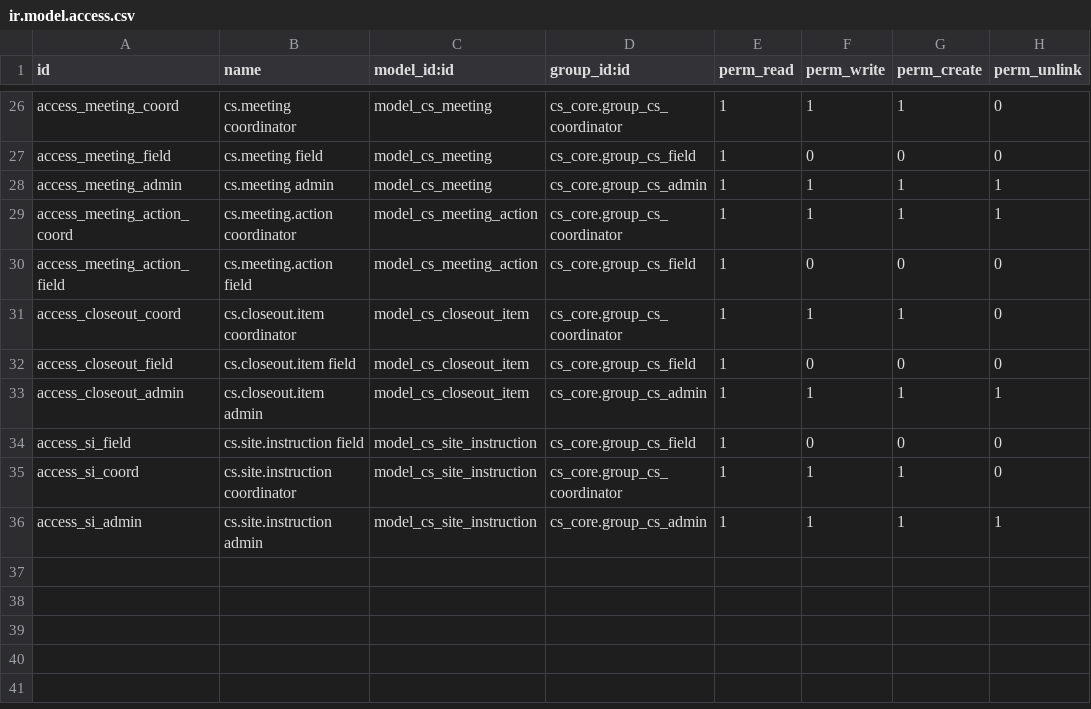
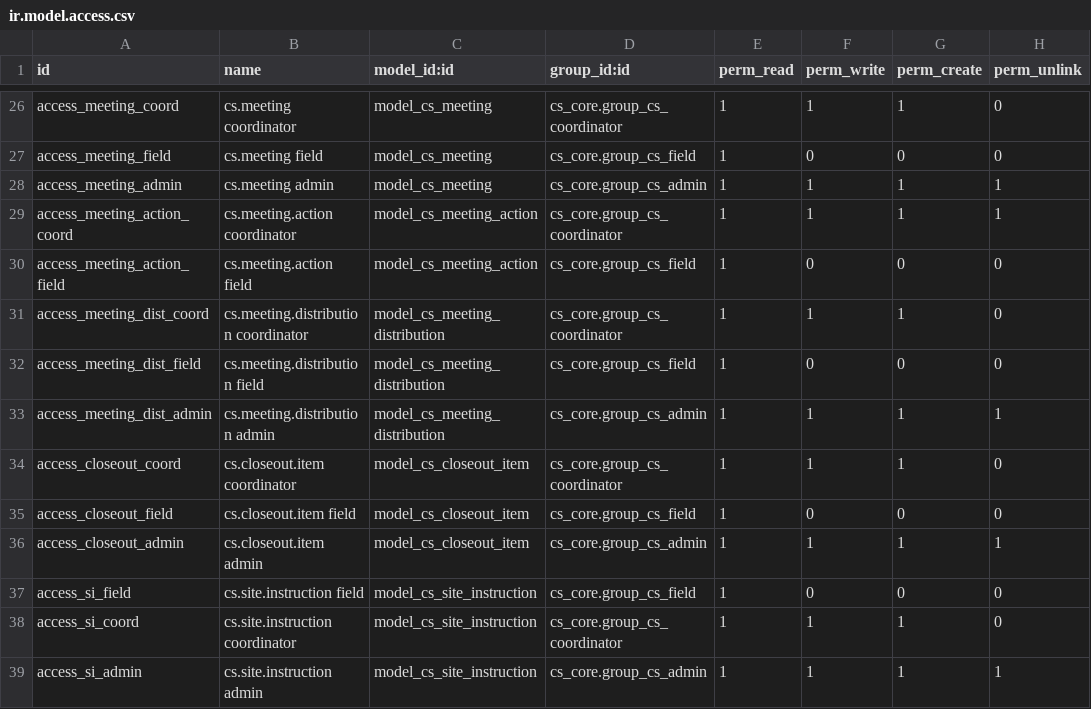
Before and after one commit to dariusakbari/addons, a CSV file: cs_field/security/ir.model.access.csv, drawn as a sheet; only a part is shown, gaps mark what is left out; the diff names each change by its address in the sheet, - before the commit and + after, or states it on an @@ line.

Commit message:
field

```diff
--- a/cs_field/security/ir.model.access.csv
+++ b/cs_field/security/ir.model.access.csv
+row 31: access_meeting_dist_coord | cs.meeting.distribution coordinator | model_cs_meeting_distribution | cs_core.group_cs_coordinator | 1 | 1 | 1 | 0
+row 32: access_meeting_dist_field | cs.meeting.distribution field | model_cs_meeting_distribution | cs_core.group_cs_field | 1 | 0 | 0 | 0
+row 33: access_meeting_dist_admin | cs.meeting.distribution admin | model_cs_meeting_distribution | cs_core.group_cs_admin | 1 | 1 | 1 | 1
```
Also changed, not shown: 5 other files.
